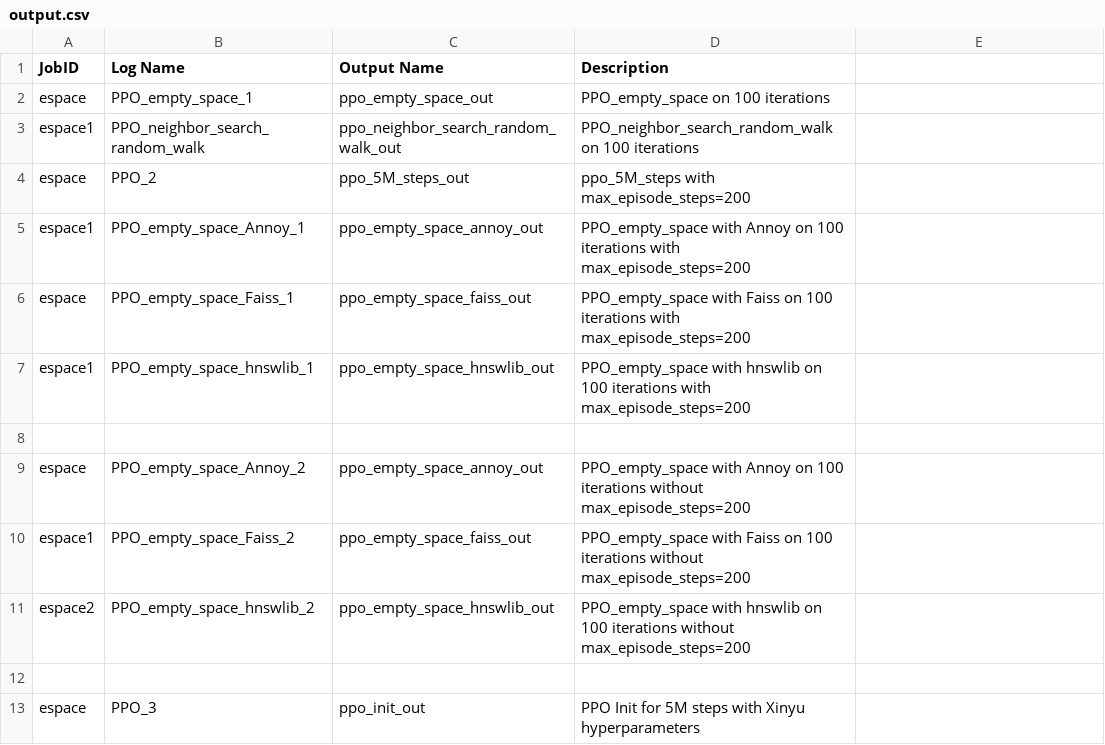
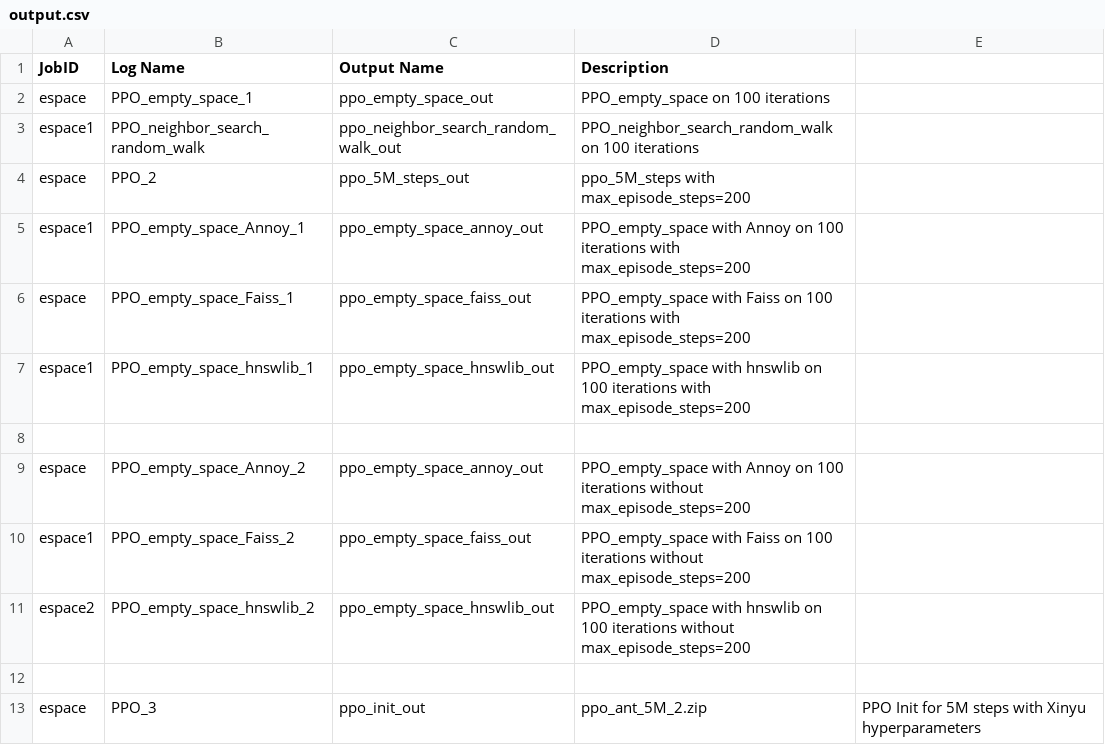
Before and after one commit to AishikD14/stable-baselines3, a CSV file: output.csv, drawn as a sheet.

```diff
--- a/output.csv
+++ b/output.csv
@@ -12,2 +12,2 @@ espace2, PPO_empty_space_hnswlib_2, ppo_empty_space_hnswlib_out, PPO_empty_space
 
-espace, PPO_3, ppo_init_out, PPO Init for 5M steps with Xinyu hyperparameters
+espace, PPO_3, ppo_init_out, ppo_ant_5M_2.zip, PPO Init for 5M steps with Xinyu hyperparameters
```
Also changed, not shown: 3 other files.
